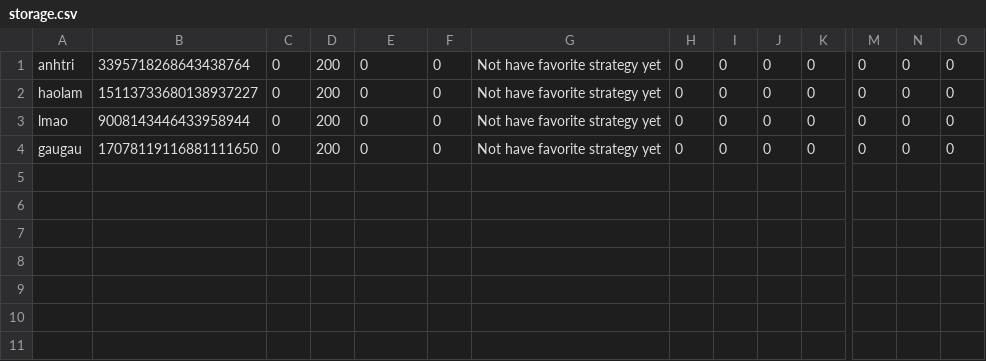
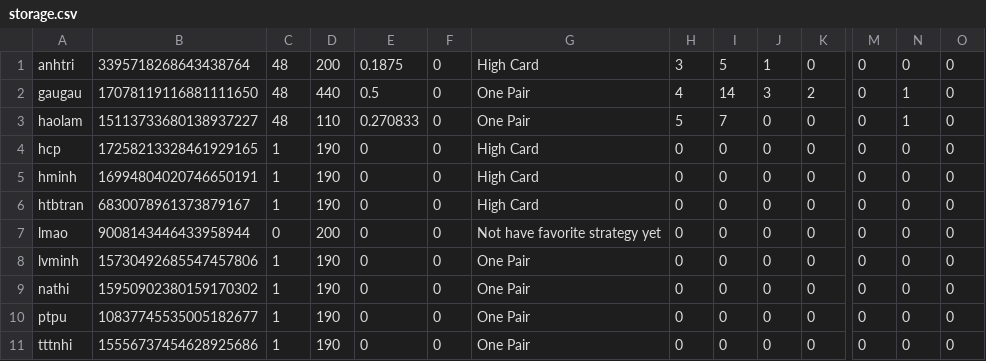
Before and after one commit to haolamnm/poker-game, a CSV file: include/storage/storage.csv, drawn as a sheet; only a part is shown, gaps mark what is left out; addresses are those after the commit; rows hold the shown columns only; the diff names each change by its address in the sheet, - before the commit and + after, or states it on an @@ line.

```diff
--- a/include/storage/storage.csv
+++ b/include/storage/storage.csv
-C1: 0
+C1: 48
-E1: 0
+E1: 0.1875
-G1: Not have favorite strategy yet
+G1: High Card
-H1: 0
+H1: 3
-I1: 0
+I1: 5
-J1: 0
+J1: 1
+row 2: gaugau | 17078119116881111650 | 48 | 440 | 0.5 | 0 | One Pair | 4 | 14 | 3 | 2 | 0 | 1 | 0
-C3: 0
+C3: 48
-D3: 200
+D3: 110
-E3: 0
+E3: 0.270833
-G3: Not have favorite strategy yet
+G3: One Pair
-H3: 0
+H3: 5
-I3: 0
+I3: 7
-N3: 0
+N3: 1
+row 4: hcp | 17258213328461929165 | 1 | 190 | 0 | 0 | High Card | 0 | 0 | 0 | 0 | 0 | 0 | 0
+row 5: hminh | 16994804020746650191 | 1 | 190 | 0 | 0 | High Card | 0 | 0 | 0 | 0 | 0 | 0 | 0
+row 6: htbtran | 6830078961373879167 | 1 | 190 | 0 | 0 | High Card | 0 | 0 | 0 | 0 | 0 | 0 | 0
+row 8: lvminh | 15730492685547457806 | 1 | 190 | 0 | 0 | One Pair | 0 | 0 | 0 | 0 | 0 | 0 | 0
+row 9: nathi | 15950902380159170302 | 1 | 190 | 0 | 0 | One Pair | 0 | 0 | 0 | 0 | 0 | 0 | 0
-A10: gaugau
+A10: ptpu
-B10: 17078119116881111650
+B10: 10837745535005182677
-C10: 0
+C10: 1
-D10: 200
+D10: 190
-G10: Not have favorite strategy yet
+G10: One Pair
+row 11: tttnhi | 15556737454628925686 | 1 | 190 | 0 | 0 | One Pair | 0 | 0 | 0 | 0 | 0 | 0 | 0
```
Also changed, not shown: 33 other files.
